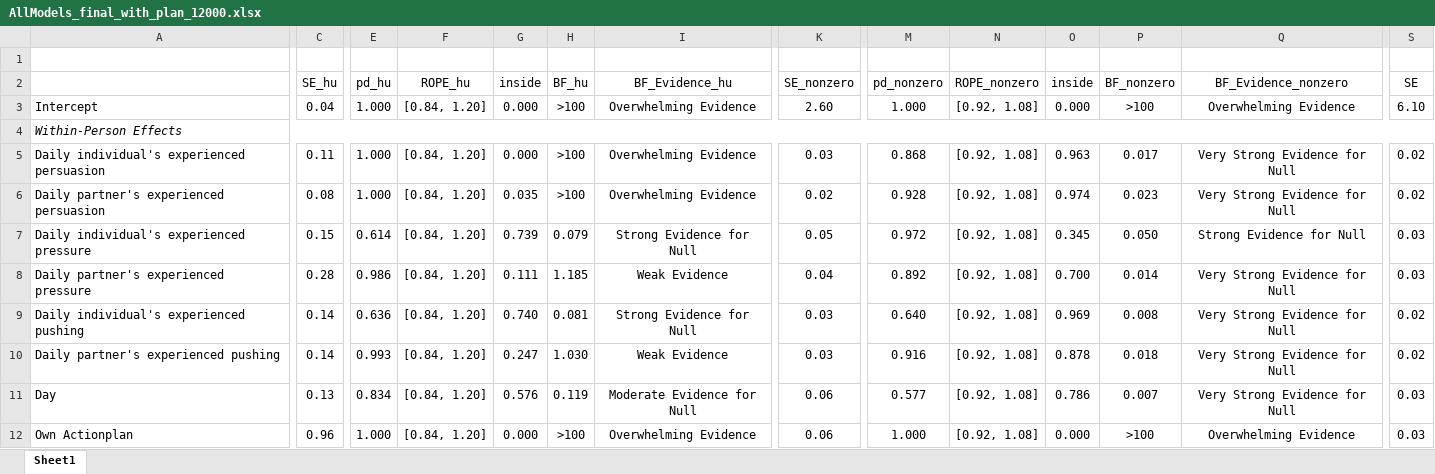
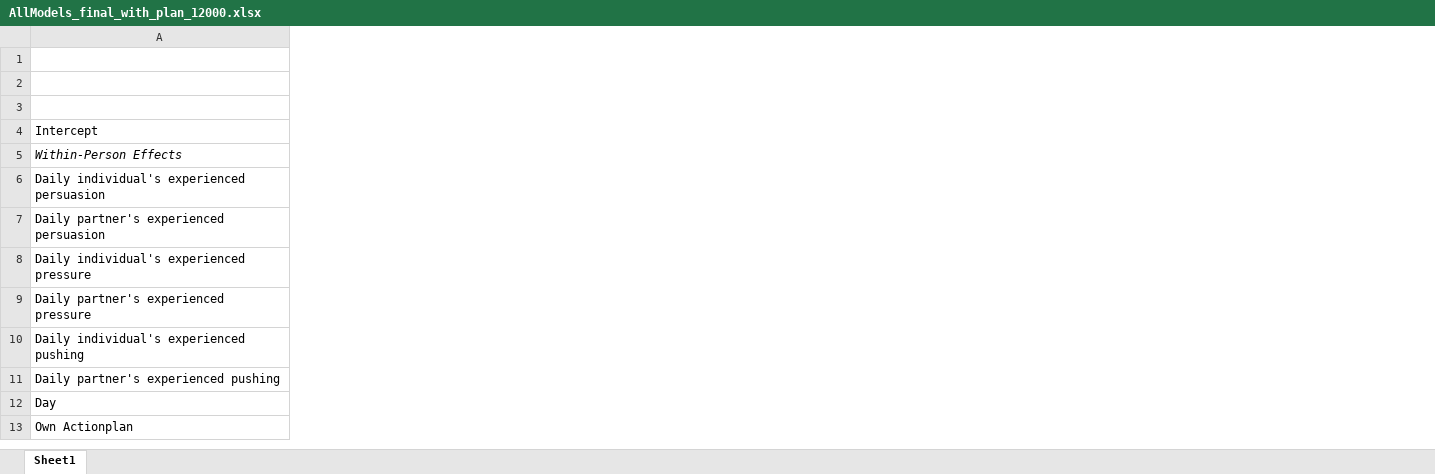
Before and after one commit to Pascal-Kueng/02TimeAndTiesControl, an Excel workbook: Output/AllModels_final_with_plan_12000.xlsx, sheet Sheet1, drawn as a sheet; only a part is shown, gaps mark what is left out; values as stored, in another font and other column widths than the file's, no borders; removed rows and columns are numbered as before the commit, all else as after; rows hold the shown columns only; the diff covers the shown part only; the diff names each change by its address in the sheet, - before the commit and + after, or states it on an @@ line.

Commit message:
fix merge cells in excel

```diff
--- a/Output/AllModels_final_with_plan_12000.xlsx (sheet Sheet1)
+++ b/Output/AllModels_final_with_plan_12000.xlsx (sheet Sheet1)
-column C, rows 3-12: 0.04 |  | 0.11 | 0.08 | 0.15 | 0.28 | 0.14 | 0.14 | 0.13 | 0.96
-column E, rows 3-12: 1.000 |  | 1.000 | 1.000 | 0.614 | 0.986 | 0.636 | 0.993 | 0.834 | 1.000
-column F, rows 3-12: [0.84, 1.20] |  | [0.84, 1.20] | [0.84, 1.20] | [0.84, 1.20] | [0.84, 1.20] | [0.84, 1.20] | [0.84, 1.20] | [0.84, 1.20] | [0.84, 1.20]
-column G, rows 3-12: 0.000 |  | 0.000 | 0.035 | 0.739 | 0.111 | 0.740 | 0.247 | 0.576 | 0.000
-column H, rows 3-12: >100 |  | >100 | >100 | 0.079 | 1.185 | 0.081 | 1.030 | 0.119 | >100
-column I, rows 3-12: Overwhelming Evidence |  | Overwhelming Evidence | Overwhelming Evidence | Strong Evidence for Null | Weak Evidence | Strong Evidence for Null | Weak Evidence | Moderate Evidence for Null | Overwhelming Evidence
-column K, rows 3-12: 2.60 |  | 0.03 | 0.02 | 0.05 | 0.04 | 0.03 | 0.03 | 0.06 | 0.06
-column M, rows 3-12: 1.000 |  | 0.868 | 0.928 | 0.972 | 0.892 | 0.640 | 0.916 | 0.577 | 1.000
-column N, rows 3-12: [0.92, 1.08] |  | [0.92, 1.08] | [0.92, 1.08] | [0.92, 1.08] | [0.92, 1.08] | [0.92, 1.08] | [0.92, 1.08] | [0.92, 1.08] | [0.92, 1.08]
-column O, rows 3-12: 0.000 |  | 0.963 | 0.974 | 0.345 | 0.700 | 0.969 | 0.878 | 0.786 | 0.000
-column P, rows 3-12: >100 |  | 0.017 | 0.023 | 0.050 | 0.014 | 0.008 | 0.018 | 0.007 | >100
-column Q, rows 3-12: Overwhelming Evidence |  | Very Strong Evidence for Null | Very Strong Evidence for Null | Strong Evidence for Null | Very Strong Evidence for Null | Very Strong Evidence for Null | Very Strong Evidence for Null | Very Strong Evidence for Null | Overwhelming Evidence
-column S, rows 3-12: 6.10 |  | 0.02 | 0.02 | 0.03 | 0.03 | 0.02 | 0.02 | 0.03 | 0.03
-row 2:  | SE_hu | pd_hu | ROPE_hu | inside | BF_hu | BF_Evidence_hu | SE_nonzero | pd_nonzero | ROPE_nonzero | inside | BF_nonzero | BF_Evidence_nonzero | SE
+row 2: (empty)
+row 3: (empty)
```
Also changed, not shown: 17 removed columns elsewhere in this sheet, Output/00_PrettyEditedTables.xlsx, 2 other files.
